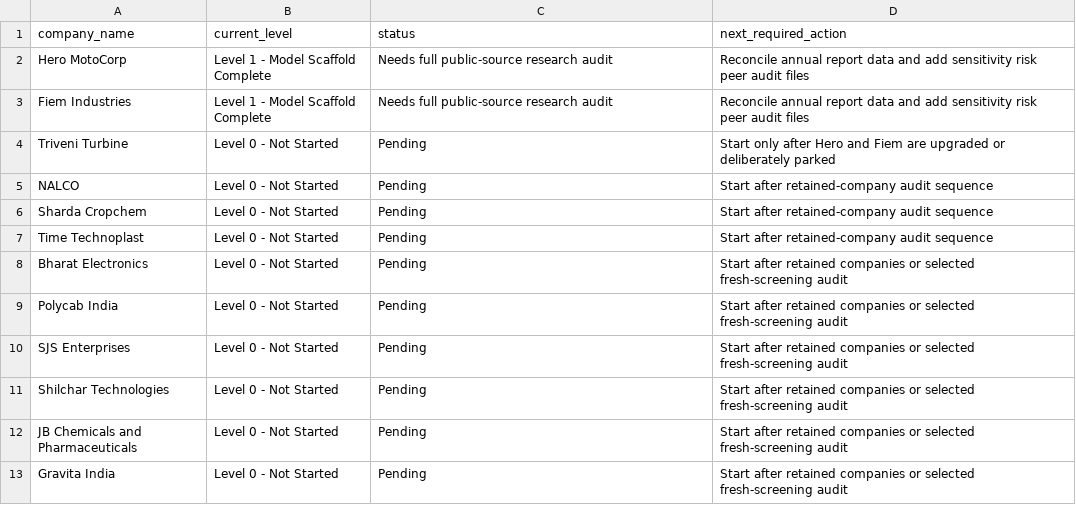
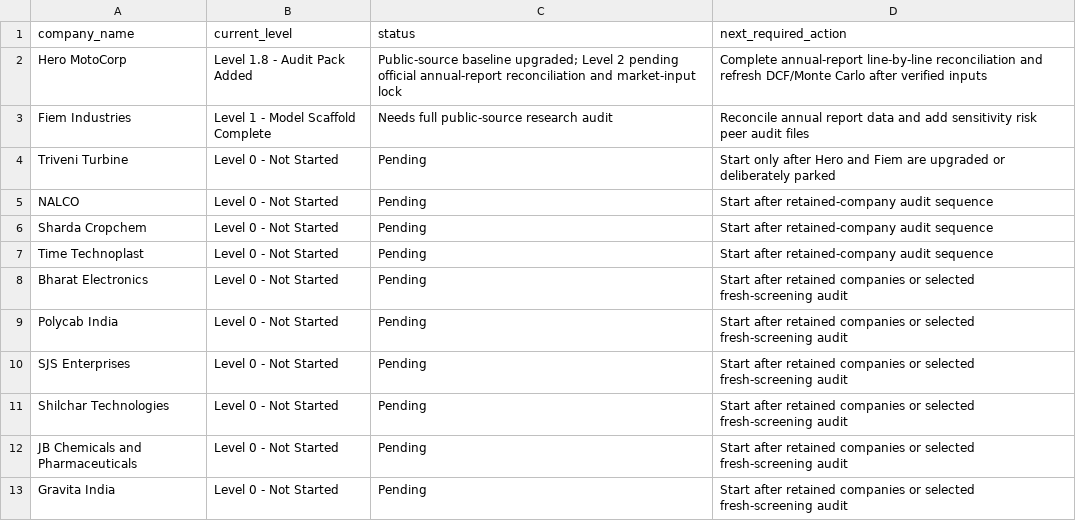
Before and after one commit to Shanks205/probabilistic-dcf-indian-equities, a CSV file: outputs/research_tracker/company_completion_tracker.csv, drawn as a sheet.

Commit message:
Update research tracker after Hero audit pack

```diff
--- a/outputs/research_tracker/company_completion_tracker.csv
+++ b/outputs/research_tracker/company_completion_tracker.csv
@@ -1,3 +1,3 @@
 company_name,current_level,status,next_required_action
-Hero MotoCorp,Level 1 - Model Scaffold Complete,Needs full public-source research audit,Reconcile annual report data and add sensitivity risk peer audit files
+Hero MotoCorp,Level 1.8 - Audit Pack Added,Public-source baseline upgraded; Level 2 pending official annual-report reconciliation and market-input lock,Complete annual-report line-by-line reconciliation and refresh DCF/Monte Carlo after verified inputs
 Fiem Industries,Level 1 - Model Scaffold Complete,Needs full public-source research audit,Reconcile annual report data and add sensitivity risk peer audit files
```
